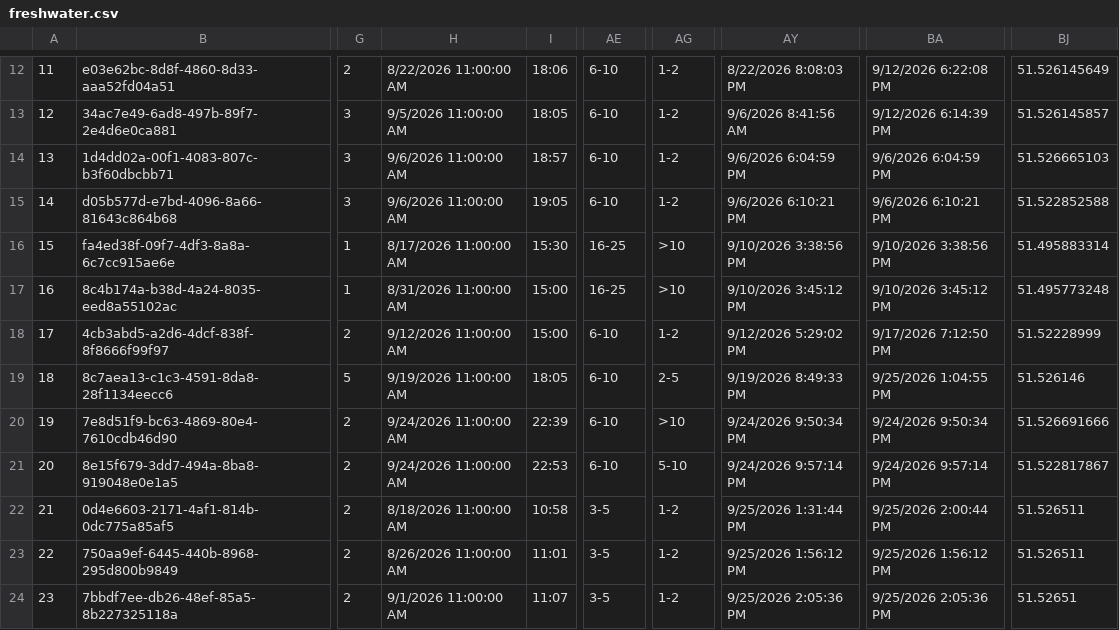
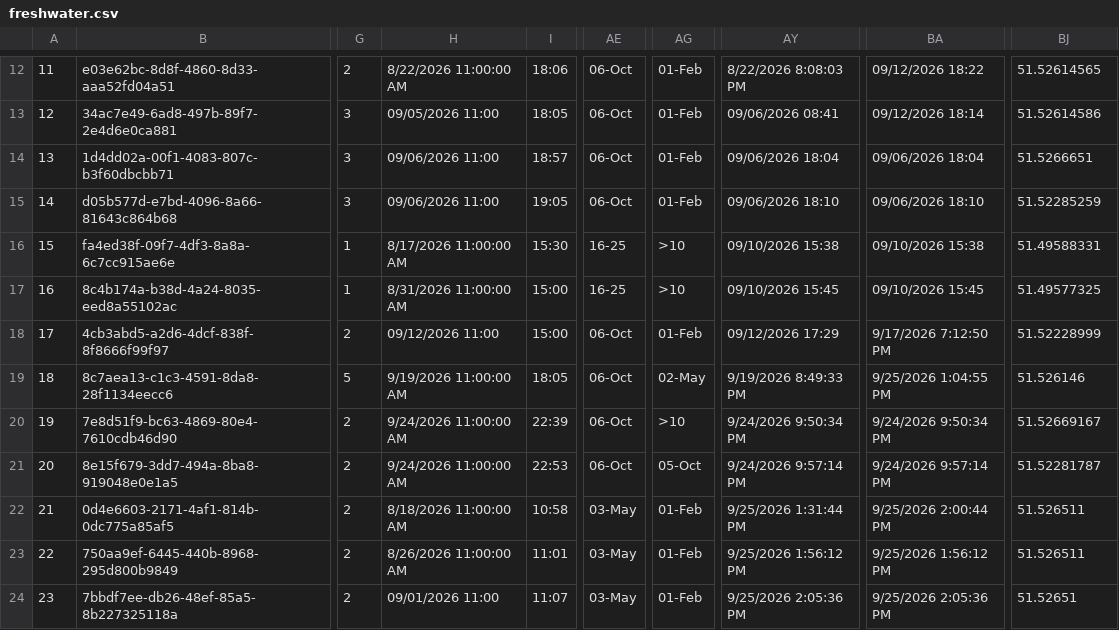
Before and after one commit to raylancashire/queens-park-canal-map, a CSV file: freshwater.csv, drawn as a sheet; only a part is shown, gaps mark what is left out; the diff covers the shown part only; the diff names each change by its address in the sheet, - before the commit and + after, or states it on an @@ line.

```diff
--- a/freshwater.csv
+++ b/freshwater.csv
-AE12:AE15: 6-10
+AE12:AE15: 06-Oct
-AG12:AG15: 1-2
+AG12:AG15: 01-Feb
-BA12: 9/12/2026 6:22:08 PM
+BA12: 09/12/2026 18:22
-BJ12: 51.526145649
+BJ12: 51.52614565
-H13: 9/5/2026 11:00:00 AM
+H13: 09/05/2026 11:00
-AY13: 9/6/2026 8:41:56 AM
+AY13: 09/06/2026 08:41
-BA13: 9/12/2026 6:14:39 PM
+BA13: 09/12/2026 18:14
-BJ13: 51.526145857
+BJ13: 51.52614586
-H14:H15: 9/6/2026 11:00:00 AM
+H14:H15: 09/06/2026 11:00
-AY14: 9/6/2026 6:04:59 PM
+AY14: 09/06/2026 18:04
-BA14: 9/6/2026 6:04:59 PM
+BA14: 09/06/2026 18:04
-BJ14: 51.526665103
+BJ14: 51.5266651
-AY15: 9/6/2026 6:10:21 PM
+AY15: 09/06/2026 18:10
-BA15: 9/6/2026 6:10:21 PM
+BA15: 09/06/2026 18:10
-BJ15: 51.522852588
+BJ15: 51.52285259
-AY16: 9/10/2026 3:38:56 PM
+AY16: 09/10/2026 15:38
-BA16: 9/10/2026 3:38:56 PM
+BA16: 09/10/2026 15:38
-BJ16: 51.495883314
+BJ16: 51.49588331
-AY17: 9/10/2026 3:45:12 PM
+AY17: 09/10/2026 15:45
-BA17: 9/10/2026 3:45:12 PM
+BA17: 09/10/2026 15:45
-BJ17: 51.495773248
+BJ17: 51.49577325
-H18: 9/12/2026 11:00:00 AM
+H18: 09/12/2026 11:00
-AE18:AE21: 6-10
+AE18:AE21: 06-Oct
-AG18: 1-2
+AG18: 01-Feb
-AY18: 9/12/2026 5:29:02 PM
+AY18: 09/12/2026 17:29
-AG19: 2-5
+AG19: 02-May
-BJ20: 51.526691666
+BJ20: 51.52669167
-AG21: 5-10
+AG21: 05-Oct
-BJ21: 51.522817867
+BJ21: 51.52281787
-AE22:AE24: 3-5
+AE22:AE24: 03-May
-AG22:AG24: 1-2
+AG22:AG24: 01-Feb
-H24: 9/1/2026 11:00:00 AM
+H24: 09/01/2026 11:00
```
Also changed, not shown: 3 added rows and 41 edited cells elsewhere in this file, 1 other file.
